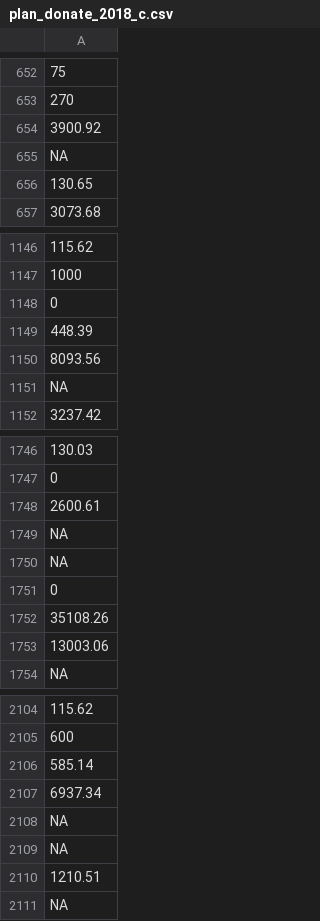
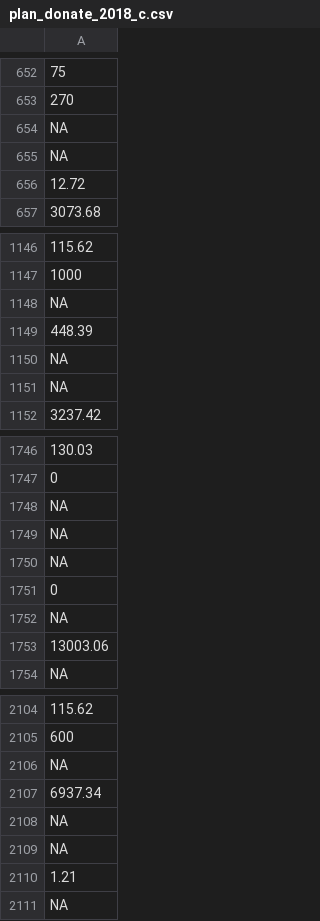
Before and after one commit to marcin-wosinek/ea-charts, a CSV file: ea-survey/data/plan_donate_2018_c.csv, drawn as a sheet; only a part is shown, gaps mark what is left out; removed rows and columns are numbered as before the commit, all else as after; the diff covers the shown part only; the diff names each change by its address in the sheet, - before the commit and + after, or states it on an @@ line.

```diff
--- a/ea-survey/data/plan_donate_2018_c.csv
+++ b/ea-survey/data/plan_donate_2018_c.csv
-row 654: 3900.92
-A655: 130.65
+A655: NA
+row 656: 12.72
-row 1148: 0
+row 1148: NA
-A1150: 8093.56
+A1150: NA
-row 1748: 2600.61
+row 1750: NA
-A1752: 35108.26
+A1752: NA
-A2106: 585.14
+A2106: NA
-row 2110: 1210.51
+row 2110: 1.21
```
Also changed, not shown: 51 added rows, 51 removed rows, 1 moved row and 51 edited cells elsewhere in this file, ea-survey/data/donate_2017_c.csv, ea-survey/data/engagement.csv, 25 other files.
